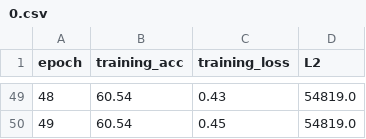
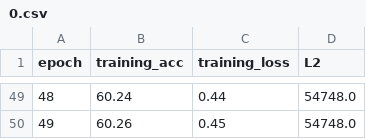
Before and after one commit to machine-learning-is-easy/LWSCE, a CSV file: result/CIFAR100_resnet_CROSSENTROPY_result/0.csv, drawn as a sheet; only a part is shown, gaps mark what is left out; the diff covers the shown part only.

```diff
--- a/result/CIFAR100_resnet_CROSSENTROPY_result/0.csv
+++ b/result/CIFAR100_resnet_CROSSENTROPY_result/0.csv
@@ -49,2 +49,2 @@ epoch,training_acc,training_loss,L2
-48,60.54,0.43,54819.0
-49,60.54,0.45,54819.0
+48,60.24,0.44,54748.0
+49,60.26,0.45,54748.0
```
Also changed, not shown: 131 edited cells elsewhere in this file, result/CIFAR100_googlenet_CROSSENTROPY_result/0.csv, result/CIFAR100_googlenet_LWSCE_result/0.csv, 12 other files.
